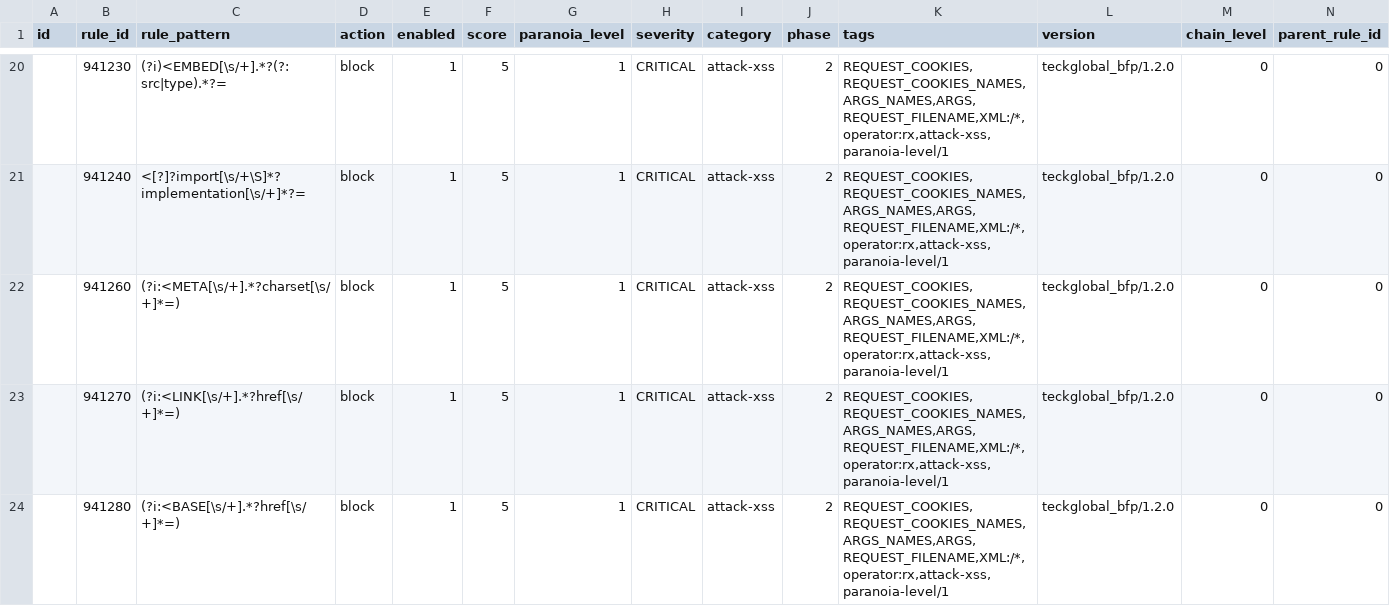
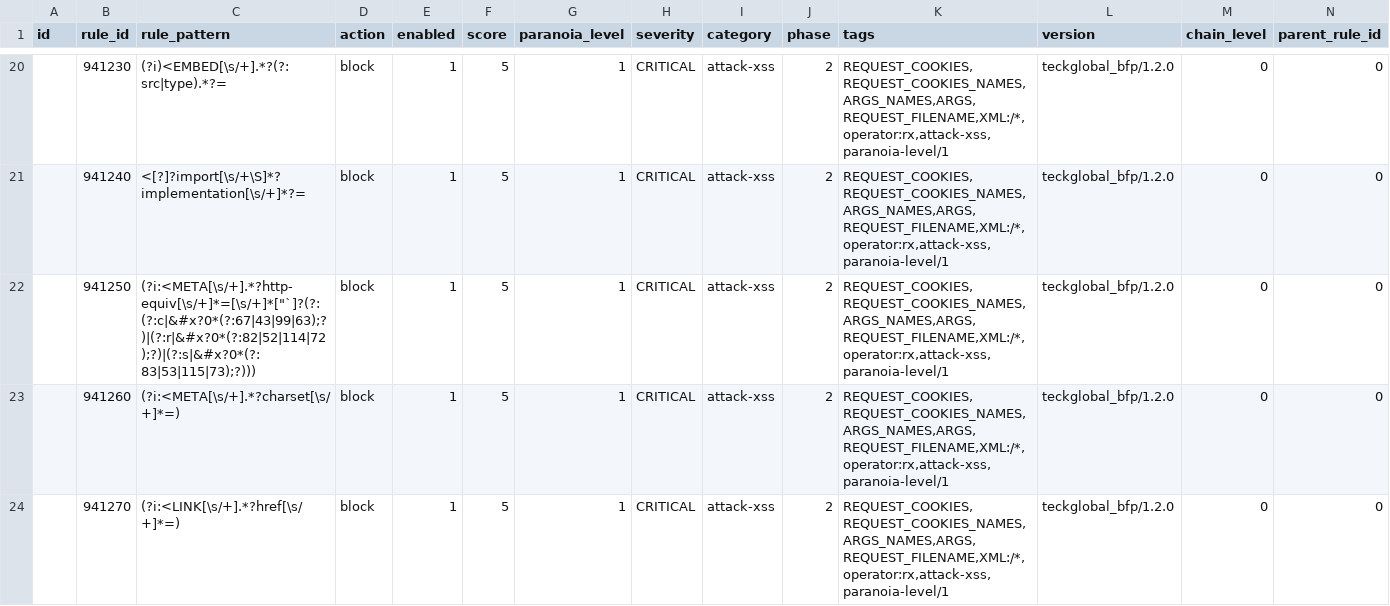
Before and after one commit to teckglobal/teckglobal-bfp-waf-rules, a CSV file: rules/tbfp-waf-rule-941-application-attack-xss.csv, drawn as a sheet; only a part is shown, gaps mark what is left out; the shorter side is filled out with more unchanged rows; rows hold the shown columns only; the diff names each change by its address in the sheet, - before the commit and + after, or states it on an @@ line.

Commit message:
Update tbfp-waf-rule-941-application-attack-xss.csv

```diff
--- a/rules/tbfp-waf-rule-941-application-attack-xss.csv
+++ b/rules/tbfp-waf-rule-941-application-attack-xss.csv
+row 22:  | 941250 | (?i:<META[\s/+].*?http-equiv[\s/+]*=[\s/+]*["`]?(?:(?:c|&#x?0*(?:67|43|99|63);?)|(?:r|&#x?0*(?:82|52|114|72);?)|(?:s|&#x?0*(?:83|53|115|73);?))) | block | 1 | 5 | 1 | CRITICAL | attack-xss | 2 | REQUEST_COOKIES,REQUEST_COOKIES_NAMES,ARGS_NAMES,ARGS,REQUEST_FILENAME,XML:/*,operator:rx,attack-xss,paranoia-level/1 | teckglobal_bfp/1.2.0 | 0 | 0
```
